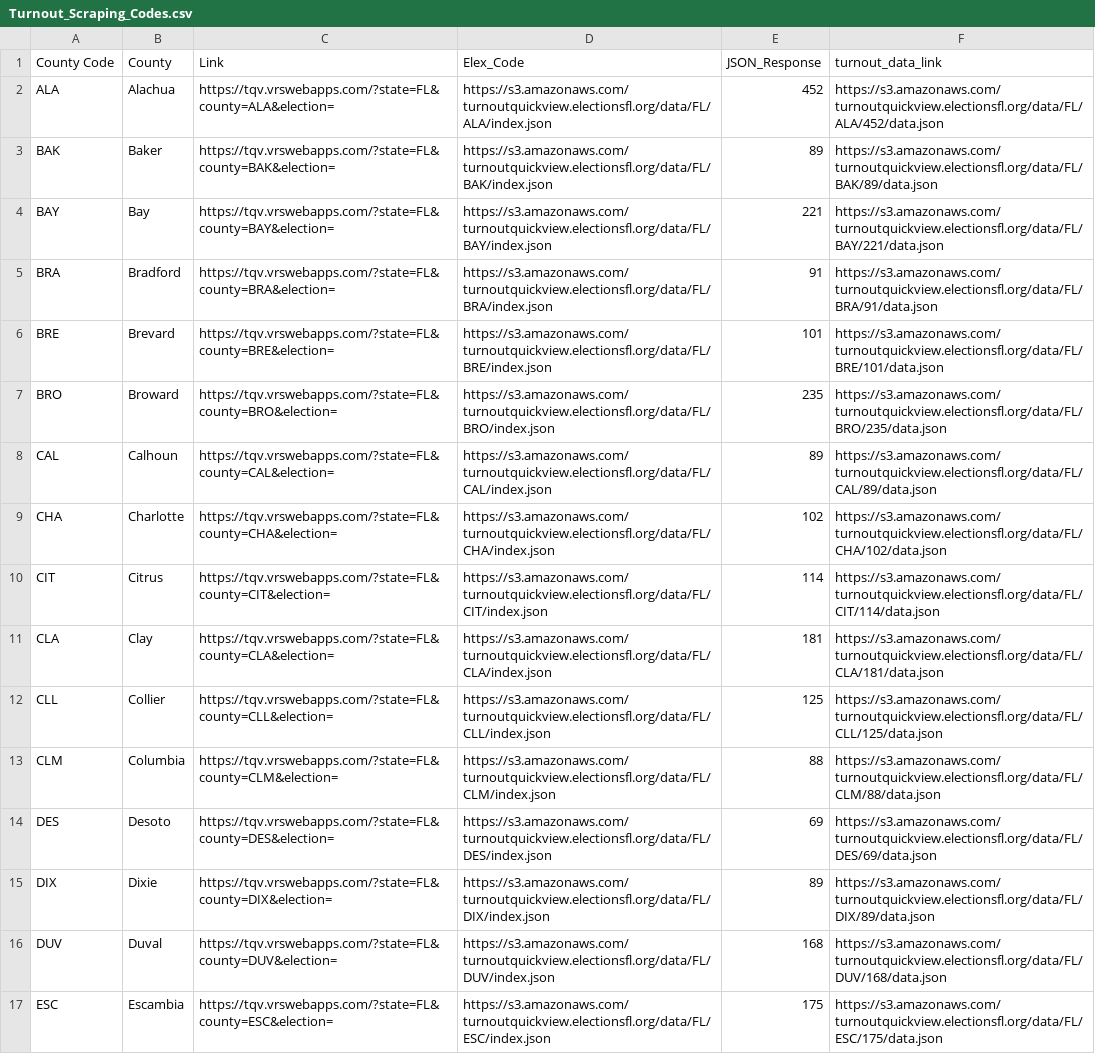
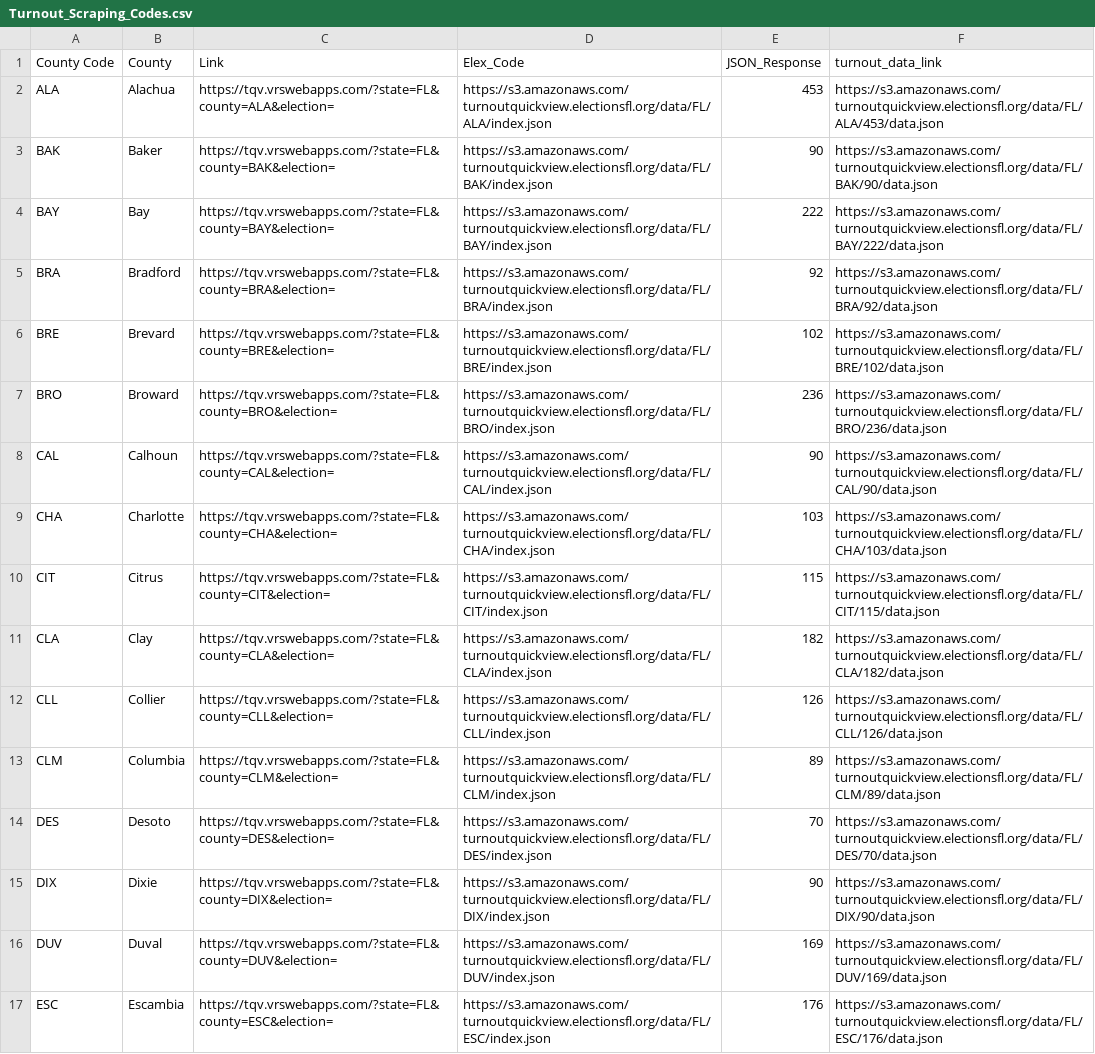
Before and after one commit to apantazi/TurnoutScraper, a CSV file: data/Turnout_Scraping_Codes.csv, drawn as a sheet; only a part is shown; the diff covers the shown part only; the diff names each change by its address in the sheet, - before the commit and + after, or states it on an @@ line.

Commit message:
Add files via upload

```diff
--- a/data/Turnout_Scraping_Codes.csv
+++ b/data/Turnout_Scraping_Codes.csv
-E2 (JSON_Response): 452
+E2 (JSON_Response): 453
-F2 (turnout_data_link): https://s3.amazonaws.com/turnoutquickview.electionsfl.org/data/FL/ALA/452/data.json
+F2 (turnout_data_link): https://s3.amazonaws.com/turnoutquickview.electionsfl.org/data/FL/ALA/453/data.json
-E3 (JSON_Response): 89
+E3 (JSON_Response): 90
-F3 (turnout_data_link): https://s3.amazonaws.com/turnoutquickview.electionsfl.org/data/FL/BAK/89/data.json
+F3 (turnout_data_link): https://s3.amazonaws.com/turnoutquickview.electionsfl.org/data/FL/BAK/90/data.json
-E4 (JSON_Response): 221
+E4 (JSON_Response): 222
-F4 (turnout_data_link): https://s3.amazonaws.com/turnoutquickview.electionsfl.org/data/FL/BAY/221/data.json
+F4 (turnout_data_link): https://s3.amazonaws.com/turnoutquickview.electionsfl.org/data/FL/BAY/222/data.json
-E5 (JSON_Response): 91
+E5 (JSON_Response): 92
-F5 (turnout_data_link): https://s3.amazonaws.com/turnoutquickview.electionsfl.org/data/FL/BRA/91/data.json
+F5 (turnout_data_link): https://s3.amazonaws.com/turnoutquickview.electionsfl.org/data/FL/BRA/92/data.json
-E6 (JSON_Response): 101
+E6 (JSON_Response): 102
-F6 (turnout_data_link): https://s3.amazonaws.com/turnoutquickview.electionsfl.org/data/FL/BRE/101/data.json
+F6 (turnout_data_link): https://s3.amazonaws.com/turnoutquickview.electionsfl.org/data/FL/BRE/102/data.json
-E7 (JSON_Response): 235
+E7 (JSON_Response): 236
-F7 (turnout_data_link): https://s3.amazonaws.com/turnoutquickview.electionsfl.org/data/FL/BRO/235/data.json
+F7 (turnout_data_link): https://s3.amazonaws.com/turnoutquickview.electionsfl.org/data/FL/BRO/236/data.json
-E8 (JSON_Response): 89
+E8 (JSON_Response): 90
-F8 (turnout_data_link): https://s3.amazonaws.com/turnoutquickview.electionsfl.org/data/FL/CAL/89/data.json
+F8 (turnout_data_link): https://s3.amazonaws.com/turnoutquickview.electionsfl.org/data/FL/CAL/90/data.json
-E9 (JSON_Response): 102
+E9 (JSON_Response): 103
-F9 (turnout_data_link): https://s3.amazonaws.com/turnoutquickview.electionsfl.org/data/FL/CHA/102/data.json
+F9 (turnout_data_link): https://s3.amazonaws.com/turnoutquickview.electionsfl.org/data/FL/CHA/103/data.json
-E10 (JSON_Response): 114
+E10 (JSON_Response): 115
-F10 (turnout_data_link): https://s3.amazonaws.com/turnoutquickview.electionsfl.org/data/FL/CIT/114/data.json
+F10 (turnout_data_link): https://s3.amazonaws.com/turnoutquickview.electionsfl.org/data/FL/CIT/115/data.json
-E11 (JSON_Response): 181
+E11 (JSON_Response): 182
-F11 (turnout_data_link): https://s3.amazonaws.com/turnoutquickview.electionsfl.org/data/FL/CLA/181/data.json
+F11 (turnout_data_link): https://s3.amazonaws.com/turnoutquickview.electionsfl.org/data/FL/CLA/182/data.json
-E12 (JSON_Response): 125
+E12 (JSON_Response): 126
-F12 (turnout_data_link): https://s3.amazonaws.com/turnoutquickview.electionsfl.org/data/FL/CLL/125/data.json
+F12 (turnout_data_link): https://s3.amazonaws.com/turnoutquickview.electionsfl.org/data/FL/CLL/126/data.json
-E13 (JSON_Response): 88
+E13 (JSON_Response): 89
-F13 (turnout_data_link): https://s3.amazonaws.com/turnoutquickview.electionsfl.org/data/FL/CLM/88/data.json
+F13 (turnout_data_link): https://s3.amazonaws.com/turnoutquickview.electionsfl.org/data/FL/CLM/89/data.json
-E14 (JSON_Response): 69
+E14 (JSON_Response): 70
-F14 (turnout_data_link): https://s3.amazonaws.com/turnoutquickview.electionsfl.org/data/FL/DES/69/data.json
+F14 (turnout_data_link): https://s3.amazonaws.com/turnoutquickview.electionsfl.org/data/FL/DES/70/data.json
-E15 (JSON_Response): 89
+E15 (JSON_Response): 90
-F15 (turnout_data_link): https://s3.amazonaws.com/turnoutquickview.electionsfl.org/data/FL/DIX/89/data.json
+F15 (turnout_data_link): https://s3.amazonaws.com/turnoutquickview.electionsfl.org/data/FL/DIX/90/data.json
-E16 (JSON_Response): 168
+E16 (JSON_Response): 169
-F16 (turnout_data_link): https://s3.amazonaws.com/turnoutquickview.electionsfl.org/data/FL/DUV/168/data.json
+F16 (turnout_data_link): https://s3.amazonaws.com/turnoutquickview.electionsfl.org/data/FL/DUV/169/data.json
-E17 (JSON_Response): 175
+E17 (JSON_Response): 176
-F17 (turnout_data_link): https://s3.amazonaws.com/turnoutquickview.electionsfl.org/data/FL/ESC/175/data.json
+F17 (turnout_data_link): https://s3.amazonaws.com/turnoutquickview.electionsfl.org/data/FL/ESC/176/data.json
```
Also changed, not shown: 102 edited cells elsewhere in this file.
